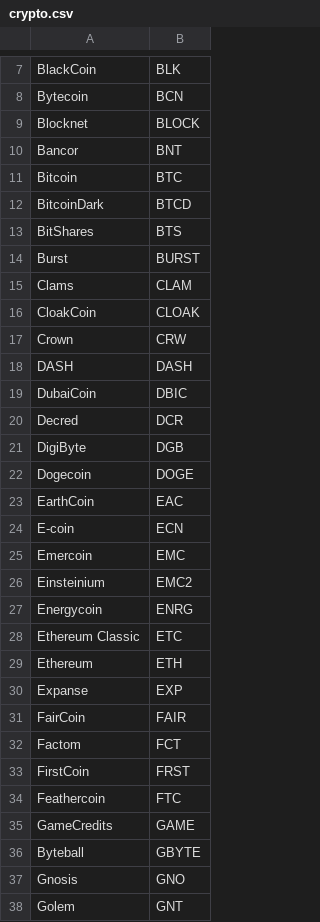
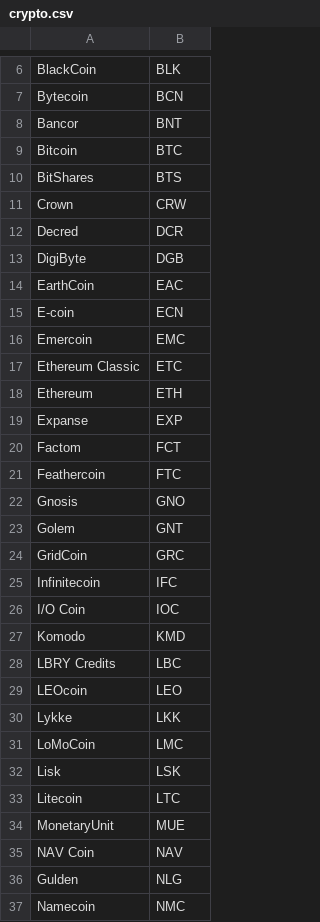
Before and after one commit to Korma96/HCI, a CSV file: HCI/Files/crypto.csv, drawn as a sheet; only a part is shown, gaps mark what is left out; the shorter side is filled out with more unchanged rows; the diff covers the shown part only.

```diff
--- a/HCI/Files/crypto.csv
+++ b/HCI/Files/crypto.csv
@@ -8,16 +7,8 @@ BlackCoin,BLK
 Bytecoin,BCN
-Blocknet,BLOCK
 Bancor,BNT
 Bitcoin,BTC
-BitcoinDark,BTCD
 BitShares,BTS
-Burst,BURST
-Clams,CLAM
-CloakCoin,CLOAK
 Crown,CRW
-DASH,DASH
-DubaiCoin,DBIC
 Decred,DCR
 DigiByte,DGB
-Dogecoin,DOGE
 EarthCoin,EAC
@@ -25,4 +16,2 @@ E-coin,ECN
 Emercoin,EMC
-Einsteinium,EMC2
-Energycoin,ENRG
 Ethereum Classic,ETC
@@ -30,8 +19,4 @@ Ethereum,ETH
 Expanse,EXP
-FairCoin,FAIR
 Factom,FCT
-FirstCoin,FRST
 Feathercoin,FTC
-GameCredits,GAME
-Byteball,GBYTE
 Gnosis,GNO
```
Also changed, not shown: 17 removed rows elsewhere in this file, HCI/Files/curr.csv, 1 other file.
